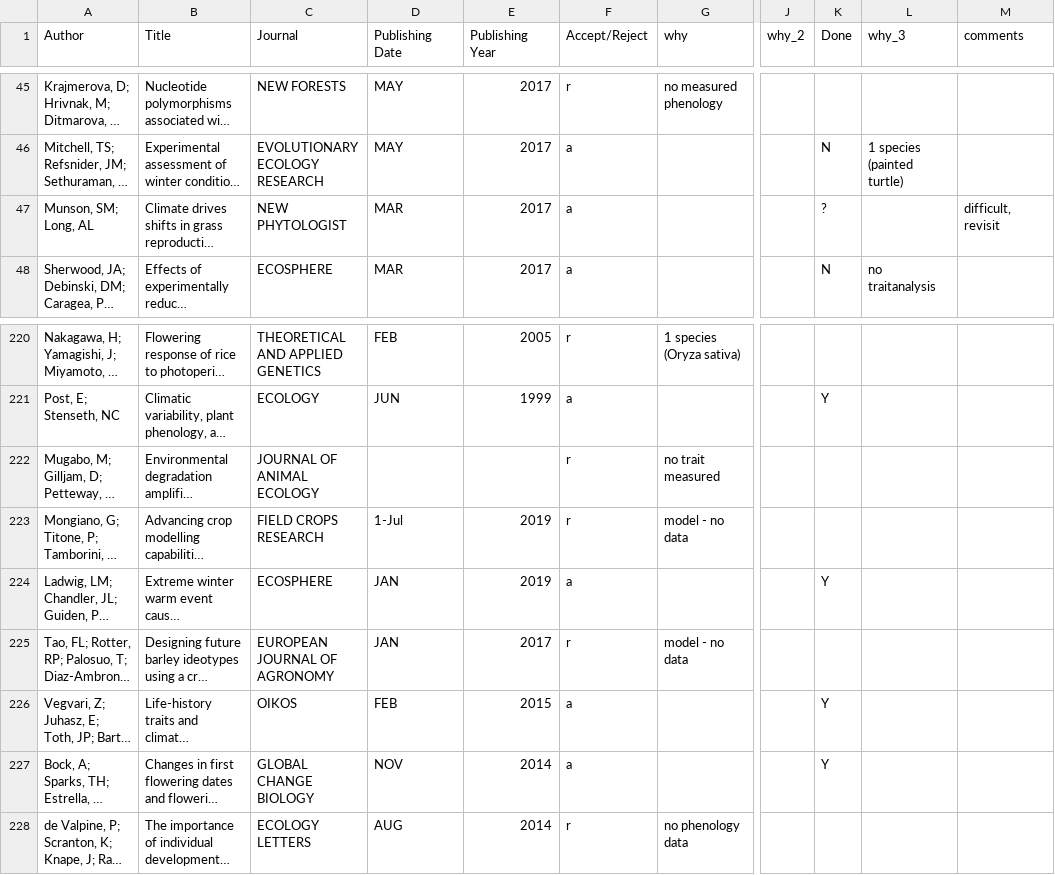
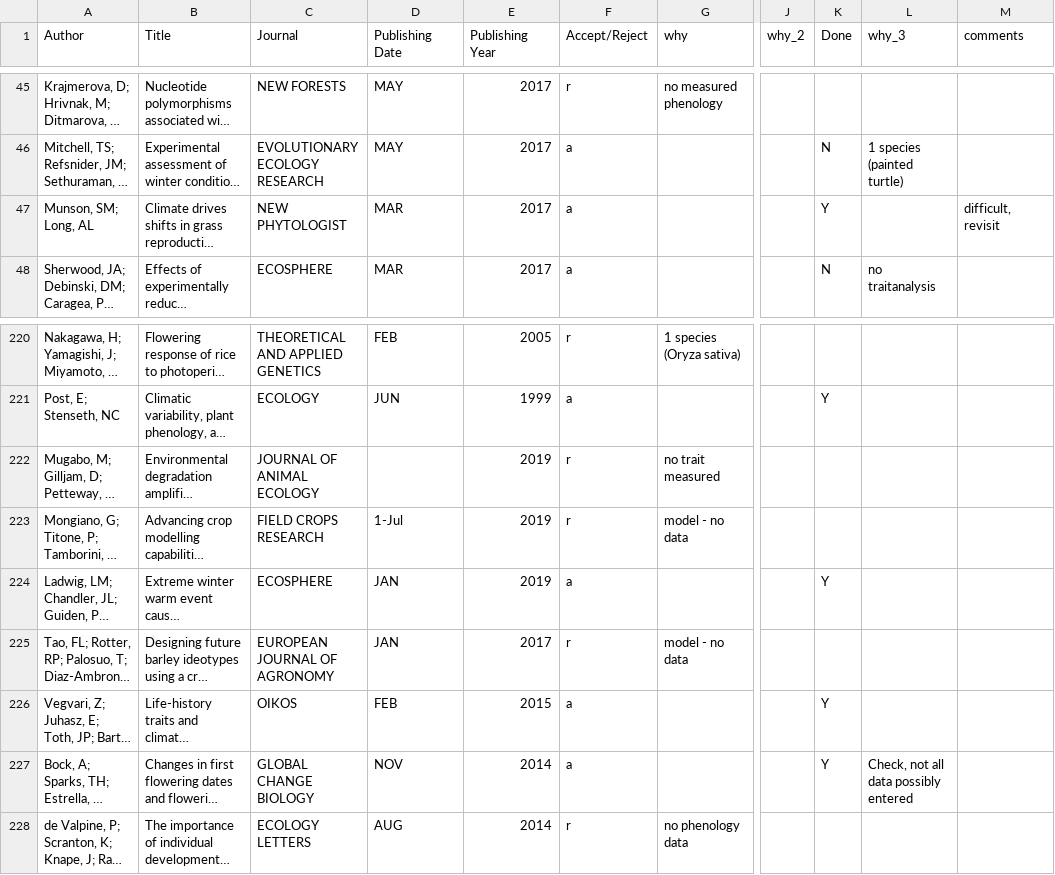
Before and after one commit to lizzieinvancouver/temporalvar, a CSV file: R/minimeta/accept_or_reject.csv, drawn as a sheet; only a part is shown, gaps mark what is left out; long unchanged cells end in …; the diff covers the shown part only; the diff names each change by its address in the sheet, - before the commit and + after, or states it on an @@ line.

```diff
--- a/R/minimeta/accept_or_reject.csv
+++ b/R/minimeta/accept_or_reject.csv
-K47 (Done): ?
+K47 (Done): Y
-E222 (Publishing Year): (empty)
+E222 (Publishing Year): 2019
-L227 (why_3): (empty)
+L227 (why_3): Check, not all data possibly entered
```
Also changed, not shown: 14 edited cells elsewhere in this file, 7 other files.
